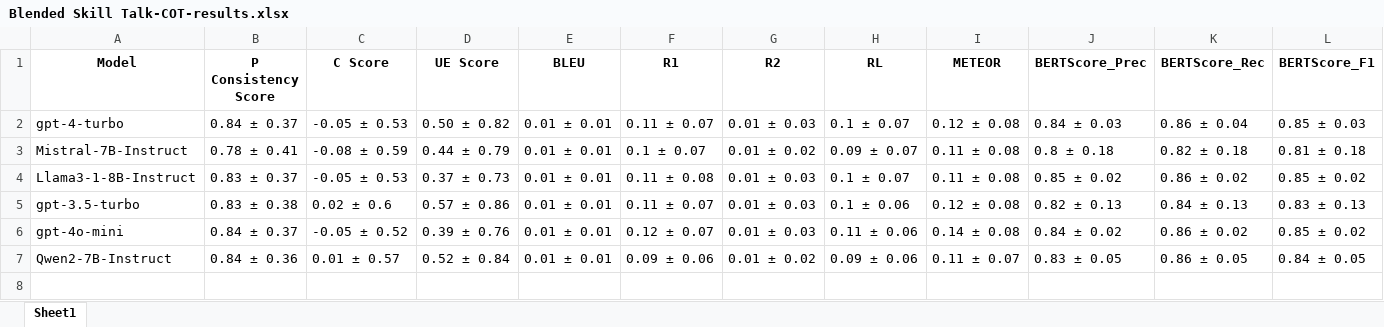
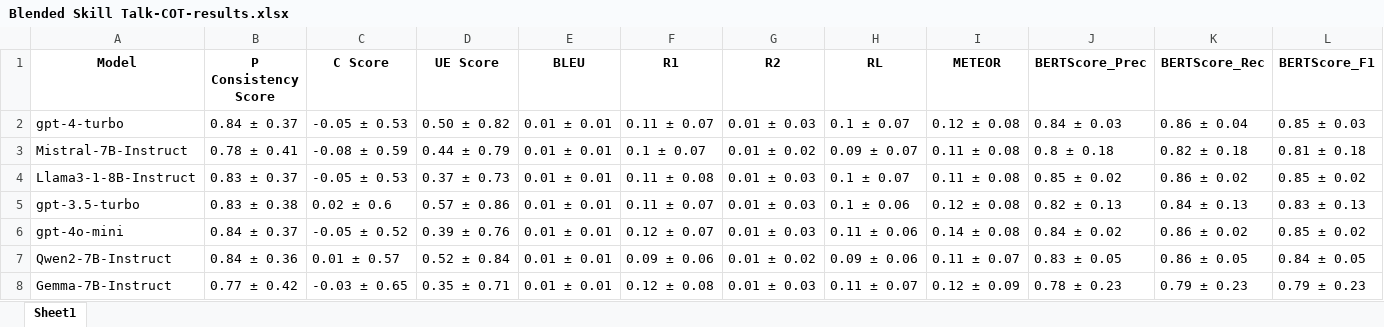
Before and after one commit to salehafzoon/PersoBench, an Excel workbook: Evaluations/Blended Skill Talk-COT-results.xlsx, sheet Sheet1, drawn as a sheet; only a part is shown; values as stored, in another font and other column widths than the file's, no borders; rows hold the shown columns only; the diff names each change by its address in the sheet, - before the commit and + after, or states it on an @@ line.

```diff
--- a/Evaluations/Blended Skill Talk-COT-results.xlsx (sheet Sheet1)
+++ b/Evaluations/Blended Skill Talk-COT-results.xlsx (sheet Sheet1)
+row 8: Gemma-7B-Instruct | 0.77 ± 0.42 | -0.03 ± 0.65 | 0.35 ± 0.71 | 0.01 ± 0.01 | 0.12 ± 0.08 | 0.01 ± 0.03 | 0.11 ± 0.07 | 0.12 ± 0.09 | 0.78 ± 0.23 | 0.79 ± 0.23 | 0.79 ± 0.23
```
Also changed, not shown: Evaluations/Blended Skill Talk-results.xlsx, Evaluations/FoCus-COT-results.xlsx, 27 other files.
